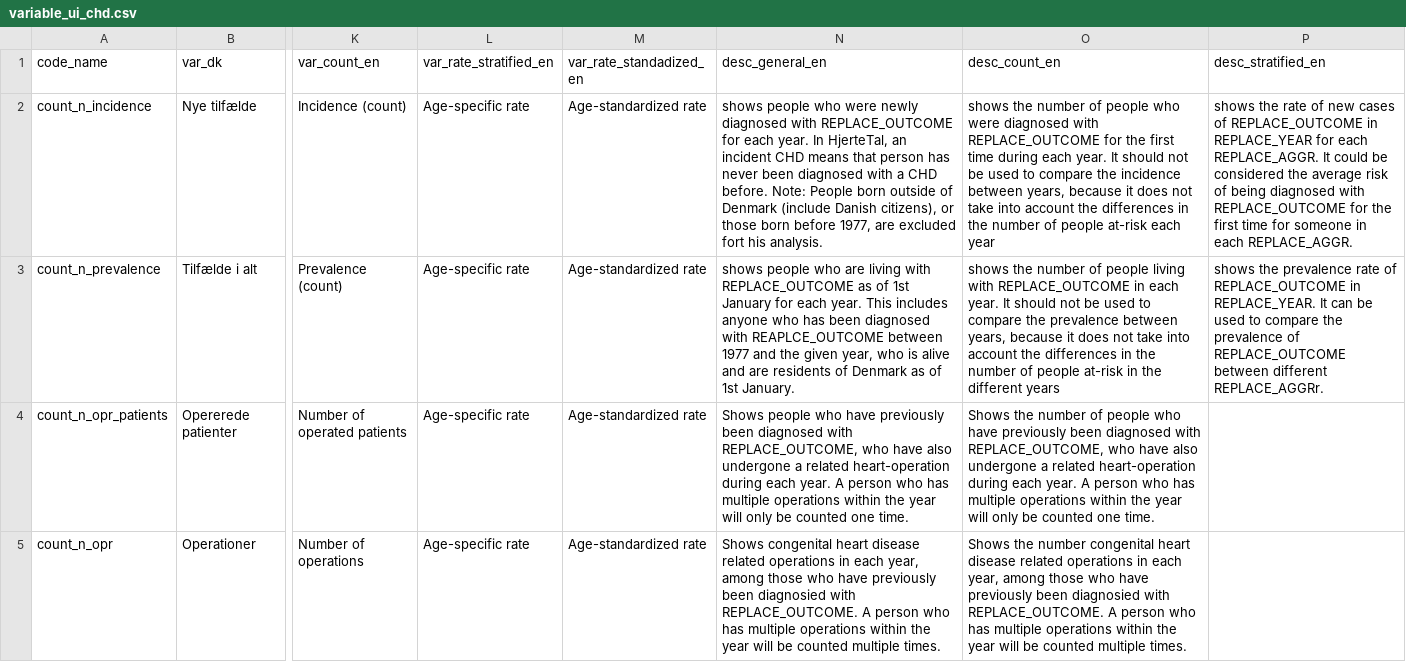
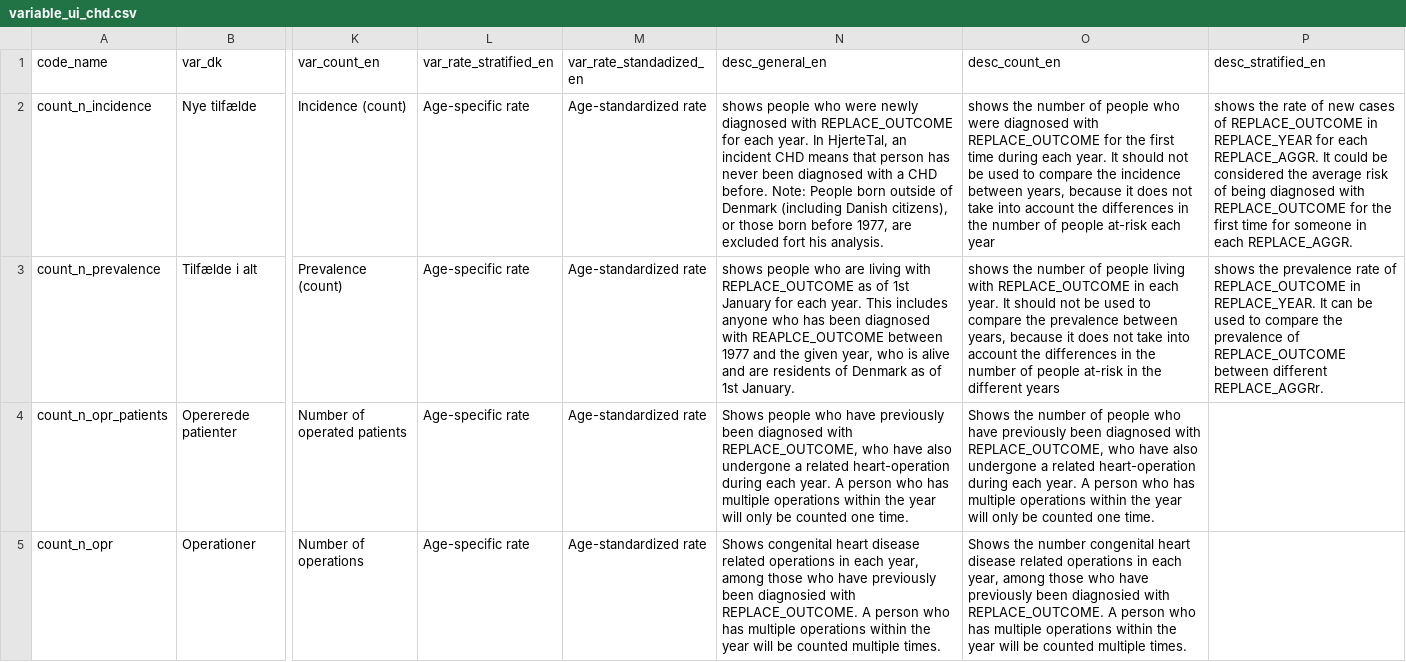
Before and after one commit to HF-Research/ht2, a CSV file: data/chd/variable_ui_chd.csv, drawn as a sheet; only a part is shown, gaps mark what is left out; the diff names each change by its address in the sheet, - before the commit and + after, or states it on an @@ line.

```diff
--- a/data/chd/variable_ui_chd.csv
+++ b/data/chd/variable_ui_chd.csv
-N2 (desc_general_en): …of Denmark (include Danish citizens),…
+N2 (desc_general_en): …of Denmark (including Danish citizens),…
```
Also changed, not shown: 50 other files.
